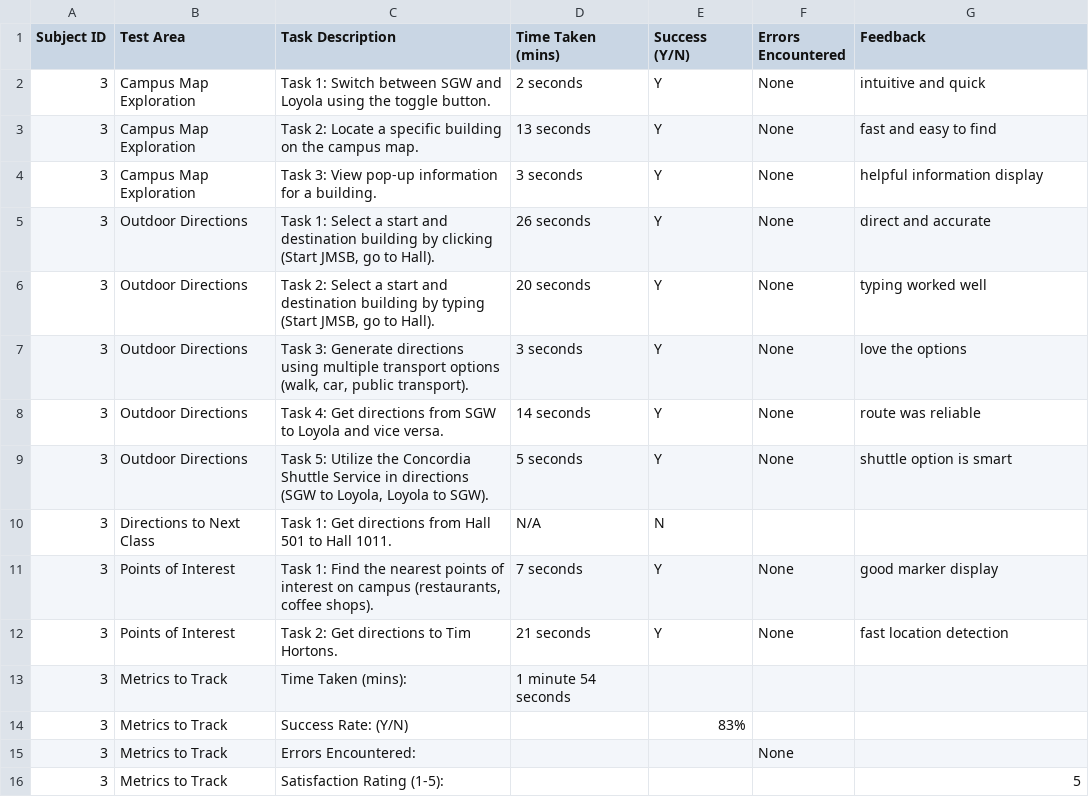
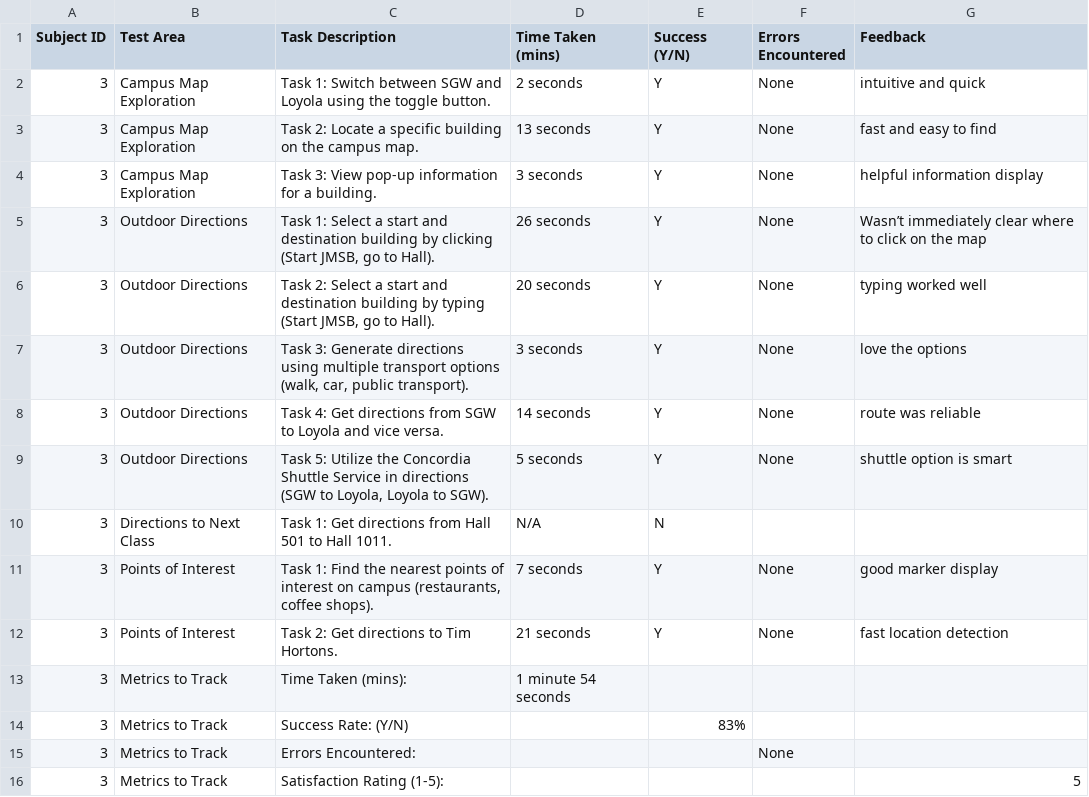
Before and after one commit to elion-abdyli/SOEN390, a CSV file: Usability_Testing/Usability_Checklist/Subject3.csv, drawn as a sheet; the diff names each change by its address in the sheet, - before the commit and + after, or states it on an @@ line.

Commit message:
refined discrepancies

```diff
--- a/Usability_Testing/Usability_Checklist/Subject3.csv
+++ b/Usability_Testing/Usability_Checklist/Subject3.csv
-G5 (Feedback): direct and accurate
+G5 (Feedback): Wasn’t immediately clear where to click on the map
```
